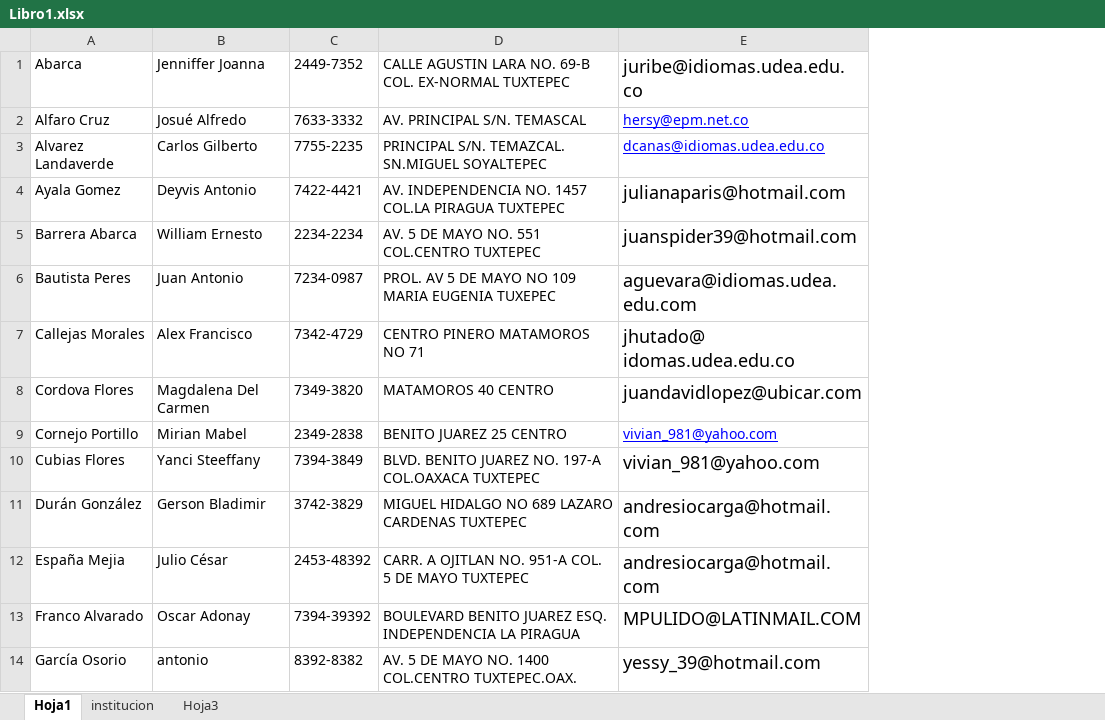
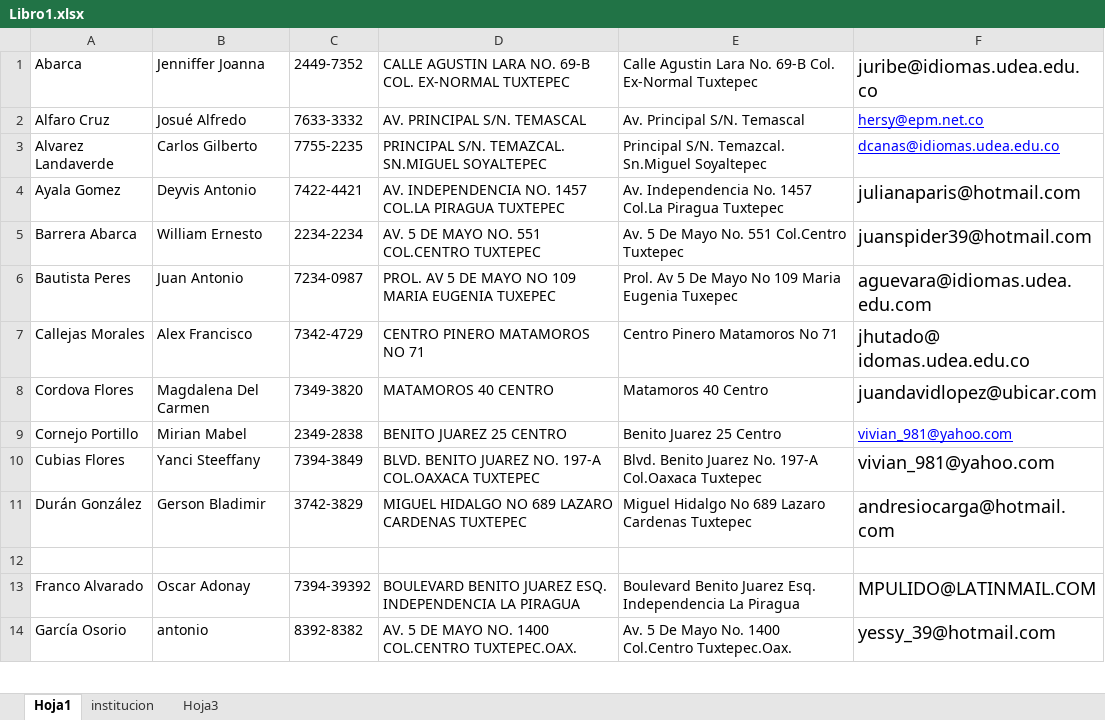
Before and after one commit to EquipoMaravillaAlfaEscuadronLobo/ProyectoPHP, an Excel workbook: datos/Libro1.xlsx, sheet Hoja1, drawn as a sheet; only a part is shown; values as stored, in another font and other column widths than the file's, no borders; the diff names each change by its address in the sheet, - before the commit and + after, or states it on an @@ line.

```diff
--- a/datos/Libro1.xlsx (sheet Hoja1)
+++ b/datos/Libro1.xlsx (sheet Hoja1)
+column E, rows 1-14: Calle Agustin Lara No. 69-B Col. Ex-Normal Tuxtepec | Av. Principal S/N. Temascal | Principal S/N. Temazcal. Sn.Miguel Soyaltepec | Av. Independencia No. 1457 Col.La Piragua Tuxtepec | Av. 5 De Mayo No. 551 Col.Centro Tuxtepec | Prol. Av 5 De Mayo No 109 Maria Eugenia Tuxepec | Centro Pinero Matamoros No 71 | Matamoros 40 Centro | Benito Juarez 25 Centro | Blvd. Benito Juarez No. 197-A Col.Oaxaca Tuxtepec | Miguel Hidalgo No 689 Lazaro Cardenas Tuxtepec |  | Boulevard Benito Juarez Esq. Independencia La Piragua | Av. 5 De Mayo No. 1400 Col.Centro Tuxtepec.Oax.
-row 12: España Mejia | Julio César | 2453-48392 | CARR. A OJITLAN NO. 951-A COL. 5 DE MAYO TUXTEPEC | andresiocarga@hotmail.com
+row 12: (empty)
```
Also changed, not shown: 36 other files.
